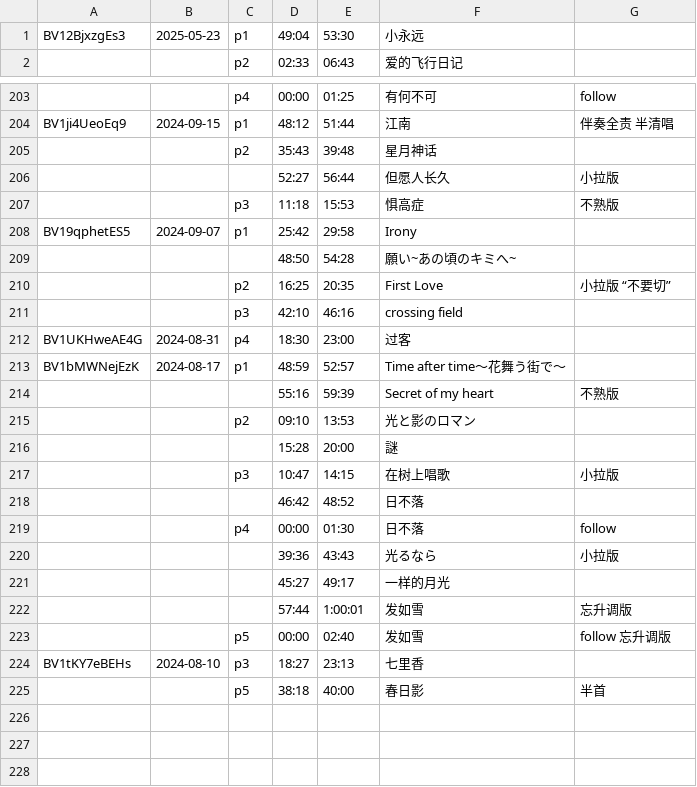
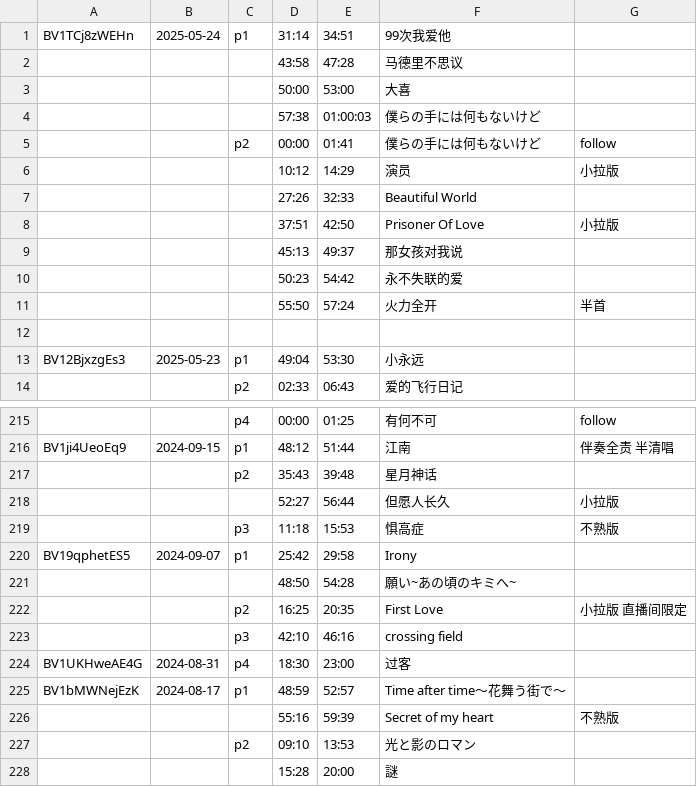
Before and after one commit to z854020425/Makuri, a CSV file: assets/csvs/薯片水獭.csv, drawn as a sheet; only a part is shown, gaps mark what is left out; the shorter side is filled out with more unchanged rows; addresses are those after the commit; the diff names each change by its address in the sheet, - before the commit and + after, or states it on an @@ line.

```diff
--- a/assets/csvs/薯片水獭.csv
+++ b/assets/csvs/薯片水獭.csv
+row 1: BV1TCj8zWEHn | 2025-05-24 | p1 | 31:14 | 34:51 | 99次我爱他
+row 2:  |  |  | 43:58 | 47:28 | 马德里不思议
+row 3:  |  |  | 50:00 | 53:00 | 大喜
+row 4:  |  |  | 57:38 | 01:00:03 | 僕らの手には何もないけど
+row 5:  |  | p2 | 00:00 | 01:41 | 僕らの手には何もないけど | follow
+row 6:  |  |  | 10:12 | 14:29 | 演员 | 小拉版
+row 7:  |  |  | 27:26 | 32:33 | Beautiful World
+row 8:  |  |  | 37:51 | 42:50 | Prisoner Of Love | 小拉版
+row 9:  |  |  | 45:13 | 49:37 | 那女孩对我说
+row 10:  |  |  | 50:23 | 54:42 | 永不失联的爱
+row 11:  |  |  | 55:50 | 57:24 | 火力全开 | 半首
+row 12: (empty)
-G222: 小拉版 “不要切”
+G222: 小拉版 直播间限定
```
Also changed, not shown: assets/csvs/真栗栗录播组_Clean.csv, 1 other file.
